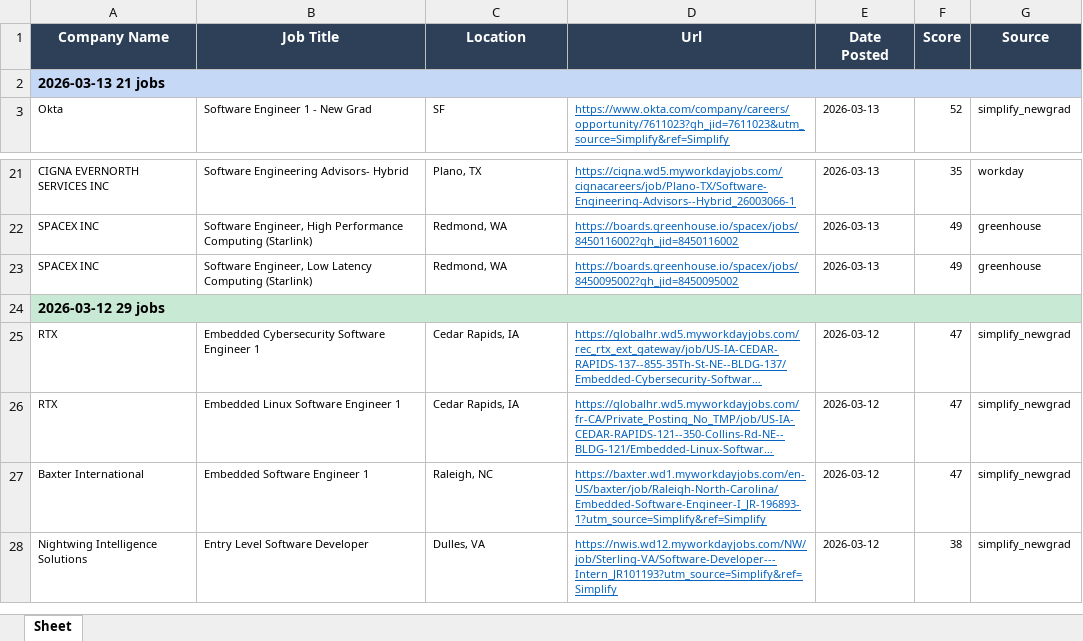
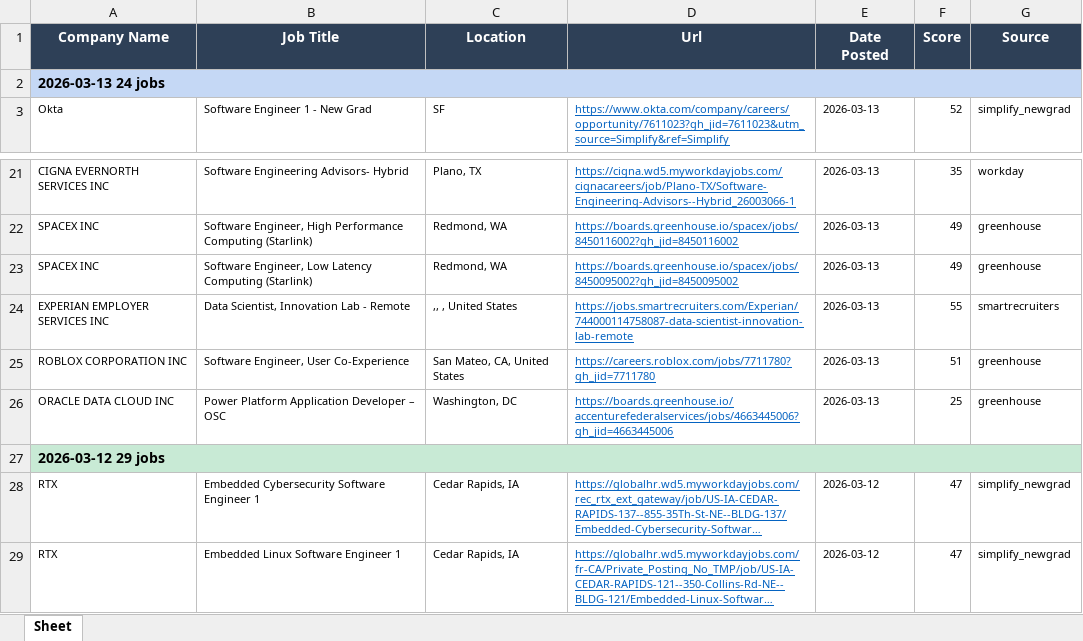
Before and after one commit to egnyani/srx-ent-role-xf, an Excel workbook: output/entry_roles.xlsx, sheet Sheet, drawn as a sheet; only a part is shown, gaps mark what is left out; the shorter side is filled out with more unchanged rows; long unchanged cells end in …; values as stored, in another font and other column widths than the file's, no borders; the diff names each change by its address in the sheet, - before the commit and + after, or states it on an @@ line.

```diff
--- a/output/entry_roles.xlsx (sheet Sheet)
+++ b/output/entry_roles.xlsx (sheet Sheet)
-A2 (Company Name): 2026-03-13 21 jobs
+A2 (Company Name): 2026-03-13 24 jobs
+row 24: EXPERIAN EMPLOYER SERVICES INC | Data Scientist, Innovation Lab - Remote | ,, , United States | https://jobs.smartrecruiters.com/Experian/744000114758087-data-scientist-innovation-lab-remote | 2026-03-13 | 55 | smartrecruiters
+row 25: ROBLOX CORPORATION INC | Software Engineer, User Co-Experience | San Mateo, CA, United States | https://careers.roblox.com/jobs/7711780?gh_jid=7711780 | 2026-03-13 | 51 | greenhouse
+row 26: ORACLE DATA CLOUD INC | Power Platform Application Developer – OSC | Washington, DC | https://boards.greenhouse.io/accenturefederalservices/jobs/4663445006?gh_jid=4663445006 | 2026-03-13 | 25 | greenhouse
```
Also changed, not shown: 2 other files.
